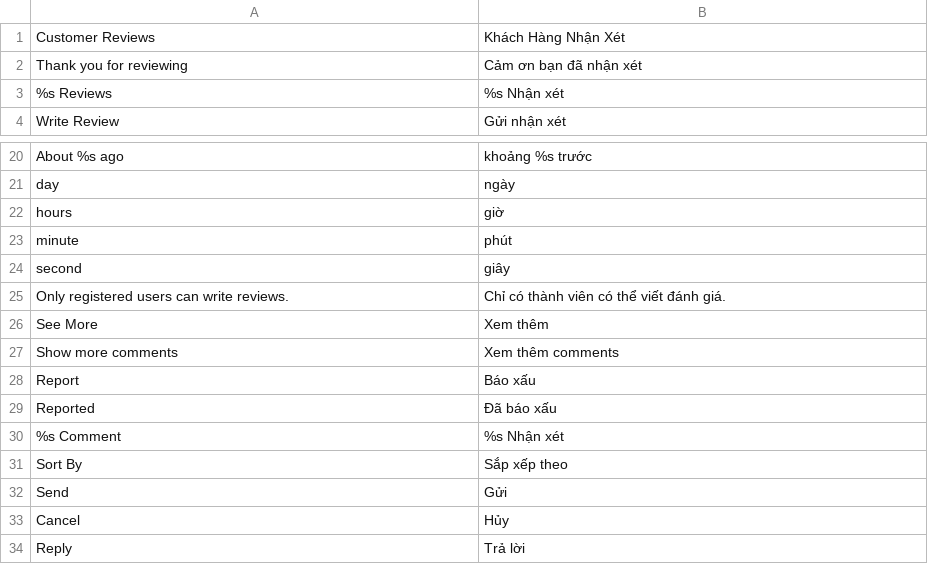
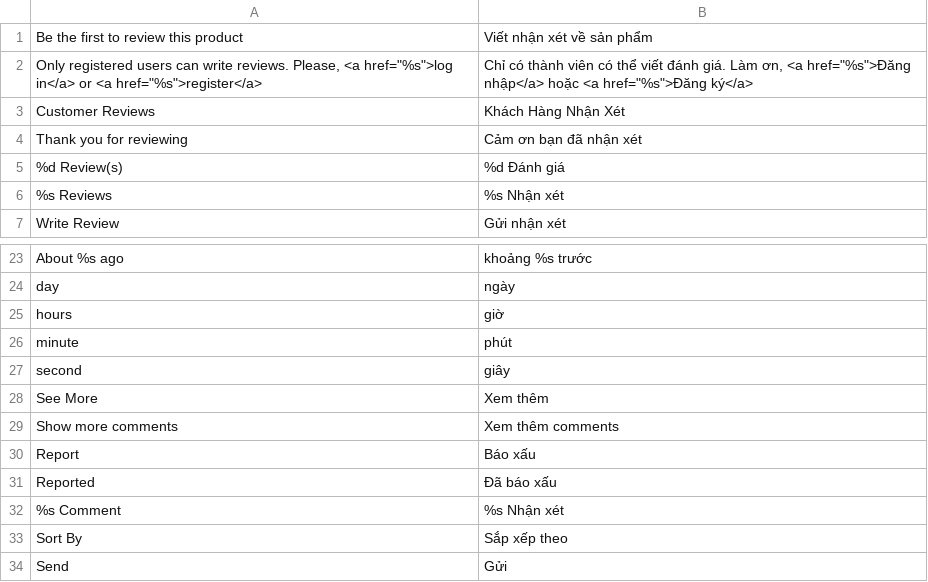
Before and after one commit to cleversoft/kidsplaza, a CSV file: app/locale/vi_VN/MT_Review.csv, drawn as a sheet; only a part is shown, gaps mark what is left out; the shorter side is filled out with more unchanged rows; removed rows and columns are numbered as before the commit, all else as after; the diff names each change by its address in the sheet, - before the commit and + after, or states it on an @@ line.

Commit message:
Upgrade Translations MT Review

```diff
--- a/app/locale/vi_VN/MT_Review.csv
+++ b/app/locale/vi_VN/MT_Review.csv
+row 1: Be the first to review this product | Viết nhận xét về sản phẩm
+row 2: Only registered users can write reviews. Please, <a href="%s">log in</a> or <a href="%s">register</a> | Chỉ có thành viên có thể viết đánh giá. Làm ơn, <a href="%s">Đăng nhập</a> hoặc <a href="%s">Đăng ký</a>
+row 5: %d Review(s) | %d Đánh giá
-row 25: Only registered users can write reviews. | Chỉ có thành viên có thể viết đánh giá.
```
Also changed, not shown: 3 other files.
